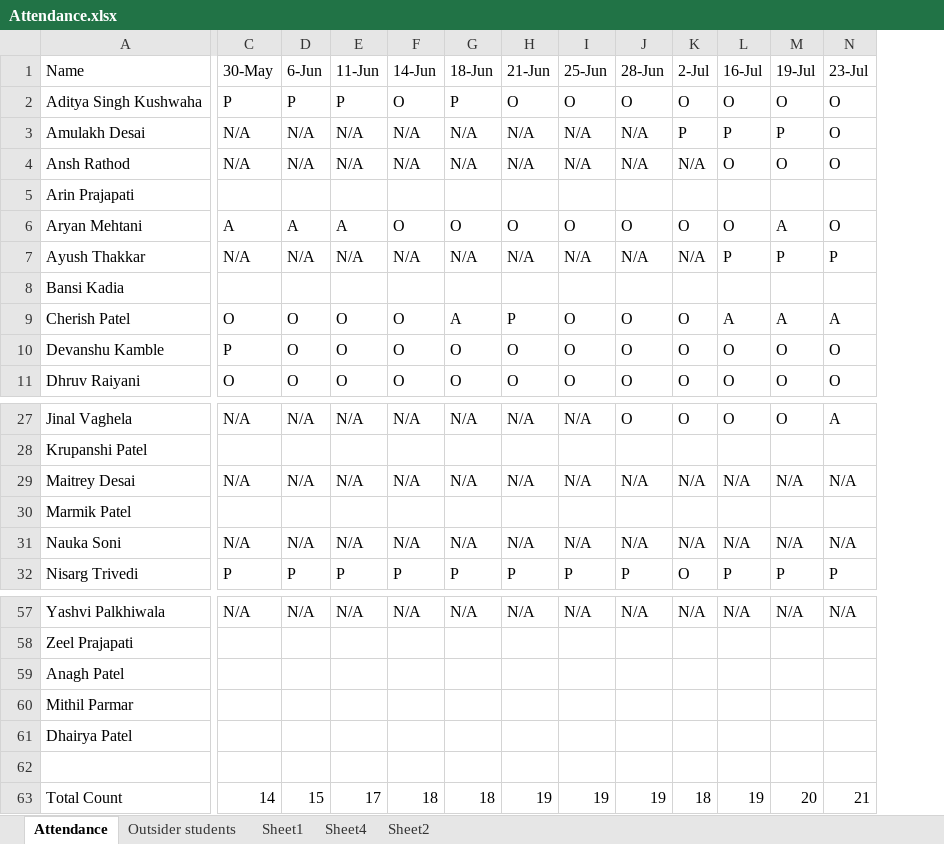
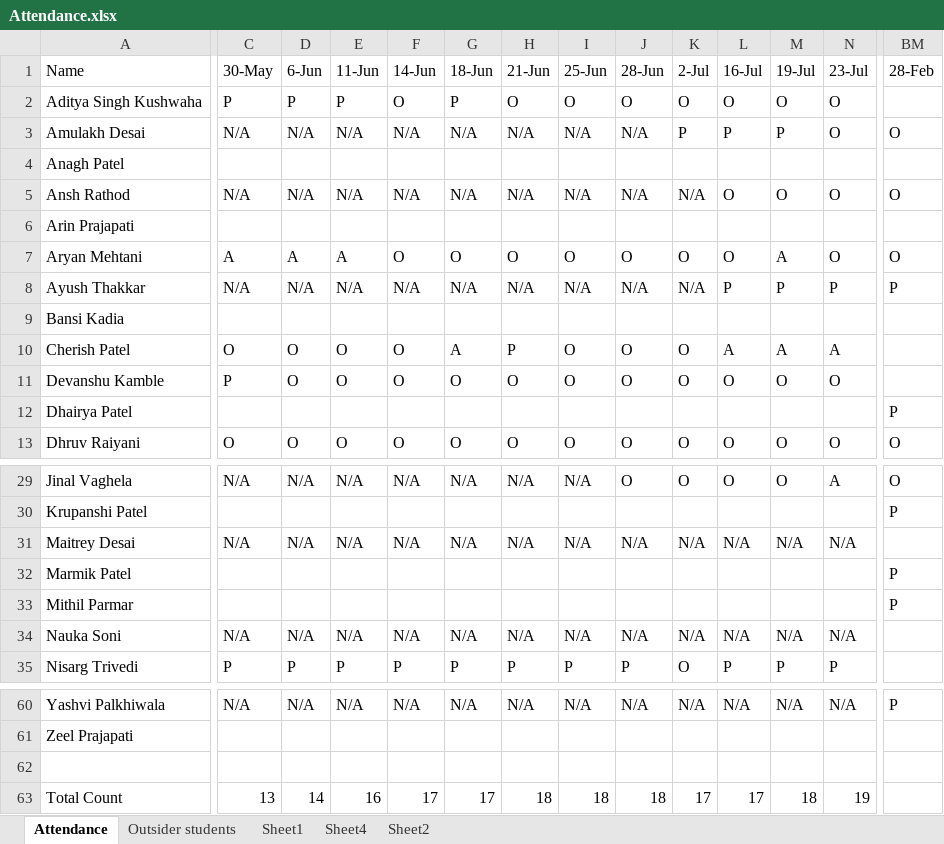
Before and after one commit to alakhpandya/all_batches, an Excel workbook: 24_DS_Gen_Ahm_1/Attendance.xlsx, sheet Attendance, drawn as a sheet; only a part is shown, gaps mark what is left out; values as stored, in another font and other column widths than the file's, no borders; addresses are those after the commit; the diff covers the shown part only; the diff names each change by its address in the sheet, - before the commit and + after, or states it on an @@ line.

```diff
--- a/24_DS_Gen_Ahm_1/Attendance.xlsx (sheet Attendance)
+++ b/24_DS_Gen_Ahm_1/Attendance.xlsx (sheet Attendance)
+column BM (28-Feb), row 3: O; rows 5-8: O |  | O | P; row 13: O; rows 29-32: O | P |  | P; row 60: P
@@ row 59 moved to row 4: Anagh Patel @@
@@ row 61 moved to row 12: Dhairya Patel @@
@@ row 60 moved to row 33: Mithil Parmar @@
-C63 (30-May): 14
+C63 (30-May): 13
-D63 (6-Jun): 15
+D63 (6-Jun): 14
-E63 (11-Jun): 17
+E63 (11-Jun): 16
-F63 (14-Jun): 18
+F63 (14-Jun): 17
-G63 (18-Jun): 18
+G63 (18-Jun): 17
-H63 (21-Jun): 19
+H63 (21-Jun): 18
-I63 (25-Jun): 19
+I63 (25-Jun): 18
-J63 (28-Jun): 19
+J63 (28-Jun): 18
-K63 (2-Jul): 18
+K63 (2-Jul): 17
-L63 (16-Jul): 19
+L63 (16-Jul): 17
-M63 (19-Jul): 20
+M63 (19-Jul): 18
-N63 (23-Jul): 21
+N63 (23-Jul): 19
```
Also changed, not shown: 27 edited cells elsewhere in this sheet, sheet Sheet1, formulas that keep their value, 2024AIDataScienceGNRClub/Attendance.xlsx, 2024AIDataScienceGNRGeneral/Attendance2.xlsx, 15 other files.
